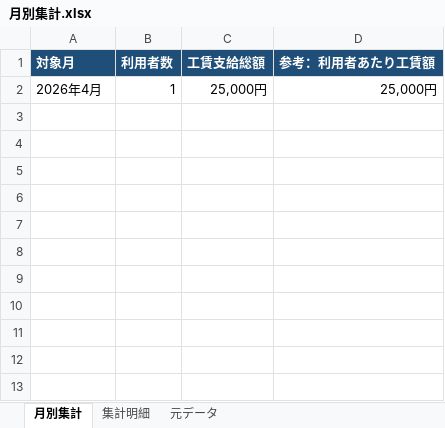
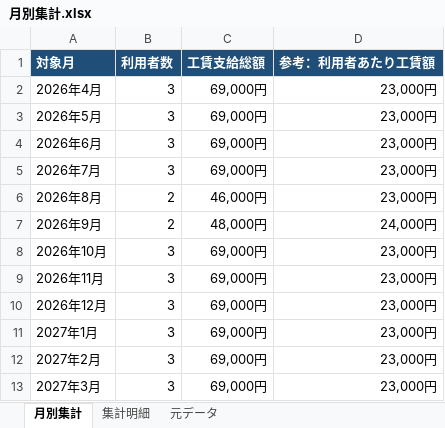
Before and after one commit to ki-hi-ro/welfare-wage-report-sample, an Excel workbook: output/月別集計.xlsx, sheet 月別集計, drawn as a sheet; values as stored, in another font and other column widths than the file's, no borders; the diff names each change by its address in the sheet, - before the commit and + after, or states it on an @@ line.

```diff
--- a/output/月別集計.xlsx (sheet 月別集計)
+++ b/output/月別集計.xlsx (sheet 月別集計)
-B2 (利用者数): 1
+B2 (利用者数): 3
-C2 (工賃支給総額): 25,000円
+C2 (工賃支給総額): 69,000円
-D2 (参考：利用者あたり工賃額): 25,000円
+D2 (参考：利用者あたり工賃額): 23,000円
+row 3: 2026年5月 | 3 | 69,000円 | 23,000円
+row 4: 2026年6月 | 3 | 69,000円 | 23,000円
+row 5: 2026年7月 | 3 | 69,000円 | 23,000円
+row 6: 2026年8月 | 2 | 46,000円 | 23,000円
+row 7: 2026年9月 | 2 | 48,000円 | 24,000円
+row 8: 2026年10月 | 3 | 69,000円 | 23,000円
+row 9: 2026年11月 | 3 | 69,000円 | 23,000円
+row 10: 2026年12月 | 3 | 69,000円 | 23,000円
+row 11: 2027年1月 | 3 | 69,000円 | 23,000円
+row 12: 2027年2月 | 3 | 69,000円 | 23,000円
+row 13: 2027年3月 | 3 | 69,000円 | 23,000円
```
Also changed, not shown: sheet 元データ, sheet 集計明細, input/利用実績.xlsx, input/工賃実績.xlsx, 3 other files.
